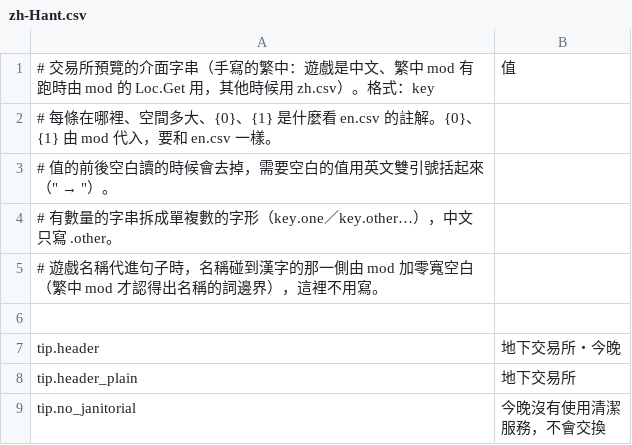
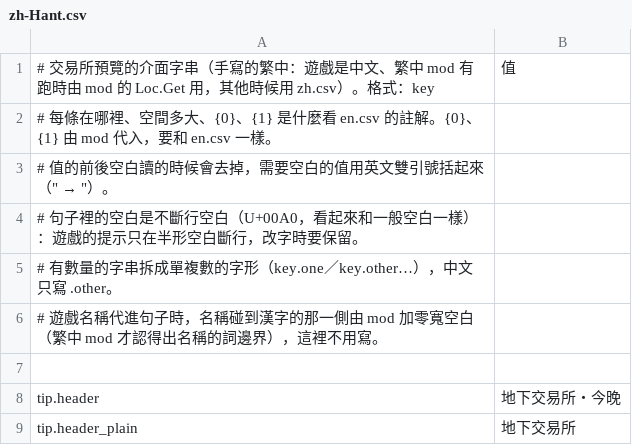
Before and after one commit to dbfoxtw/probably-stolen-mods, a CSV file: mods/exchange-preview/Localization/zh-Hant.csv, drawn as a sheet; only a part is shown; the shorter side is filled out with more unchanged rows; the diff names each change by its address in the sheet, - before the commit and + after, or states it on an @@ line.

```diff
--- a/mods/exchange-preview/Localization/zh-Hant.csv
+++ b/mods/exchange-preview/Localization/zh-Hant.csv
+row 4: # 句子裡的空白是不斷行空白（U+00A0，看起來和一般空白一樣）：遊戲的提示只在半形空白斷行，改字時要保留。
```
Also changed, not shown: mods/exchange-preview/Localization/de.csv, mods/exchange-preview/Localization/en.csv, 17 other files.
